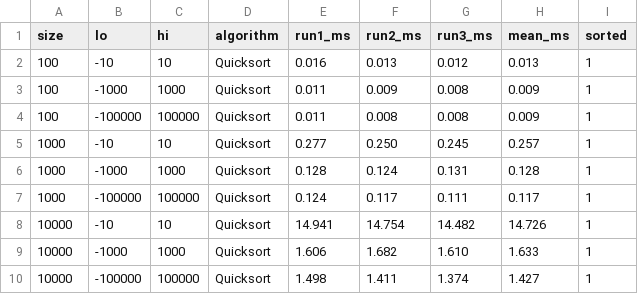
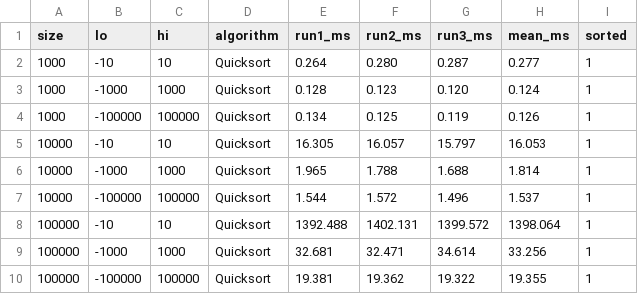
Before and after one commit to HuanUnited/Object-Oriented-Programming, a CSV file: DSA Assignments/output/timings_quick.csv, drawn as a sheet.

```diff
--- a/DSA Assignments/output/timings_quick.csv
+++ b/DSA Assignments/output/timings_quick.csv
@@ -1,10 +1,10 @@
 size,lo,hi,algorithm,run1_ms,run2_ms,run3_ms,mean_ms,sorted
-100,-10,10,Quicksort,0.016,0.013,0.012,0.013,1
-100,-1000,1000,Quicksort,0.011,0.009,0.008,0.009,1
-100,-100000,100000,Quicksort,0.011,0.008,0.008,0.009,1
-1000,-10,10,Quicksort,0.277,0.250,0.245,0.257,1
-1000,-1000,1000,Quicksort,0.128,0.124,0.131,0.128,1
-1000,-100000,100000,Quicksort,0.124,0.117,0.111,0.117,1
-10000,-10,10,Quicksort,14.941,14.754,14.482,14.726,1
-10000,-1000,1000,Quicksort,1.606,1.682,1.610,1.633,1
-10000,-100000,100000,Quicksort,1.498,1.411,1.374,1.427,1
+1000,-10,10,Quicksort,0.264,0.280,0.287,0.277,1
+1000,-1000,1000,Quicksort,0.128,0.123,0.120,0.124,1
+1000,-100000,100000,Quicksort,0.134,0.125,0.119,0.126,1
+10000,-10,10,Quicksort,16.305,16.057,15.797,16.053,1
+10000,-1000,1000,Quicksort,1.965,1.788,1.688,1.814,1
+10000,-100000,100000,Quicksort,1.544,1.572,1.496,1.537,1
+100000,-10,10,Quicksort,1392.488,1402.131,1399.572,1398.064,1
+100000,-1000,1000,Quicksort,32.681,32.471,34.614,33.256,1
+100000,-100000,100000,Quicksort,19.381,19.362,19.322,19.355,1
```
Also changed, not shown: DSA Assignments/output/timings_shell.csv, 17 other files.
